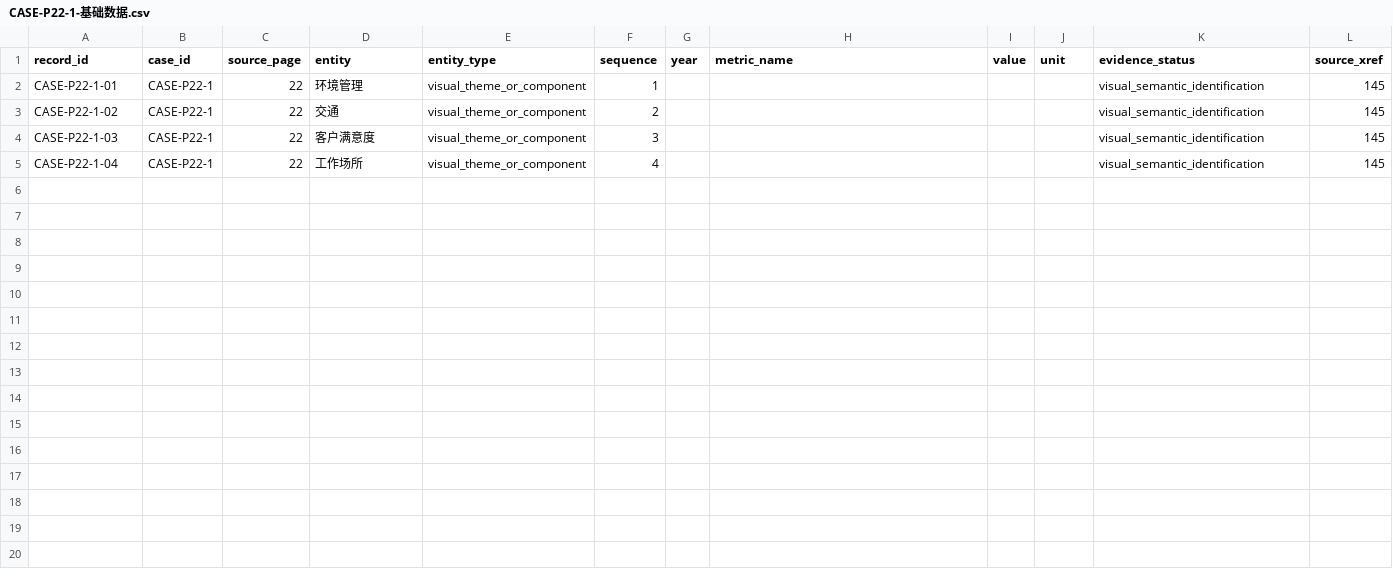
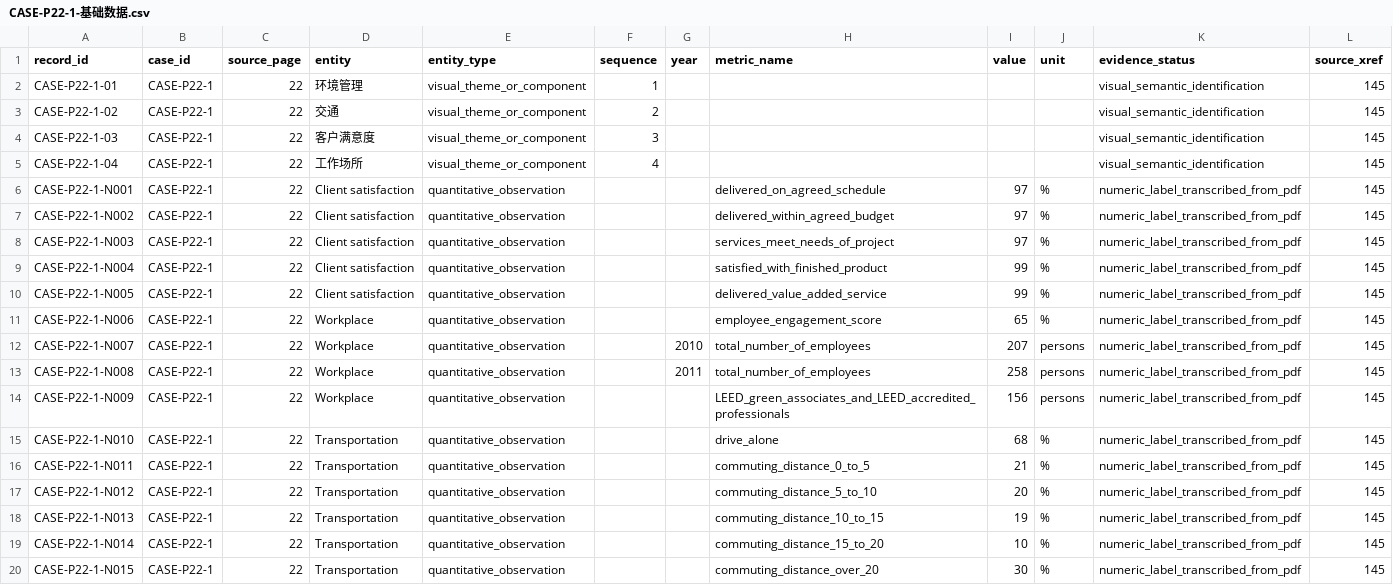
Before and after one commit to sly317/sulingyun, a CSV file: 02-信息图形类型案例/01-混合型信息图形/CASE-P22-1-基础数据.csv, drawn as a sheet; the diff names each change by its address in the sheet, - before the commit and + after, or states it on an @@ line.

```diff
--- a/02-信息图形类型案例/01-混合型信息图形/CASE-P22-1-基础数据.csv
+++ b/02-信息图形类型案例/01-混合型信息图形/CASE-P22-1-基础数据.csv
+row 6: CASE-P22-1-N001 | CASE-P22-1 | 22 | Client satisfaction | quantitative_observation |  |  | delivered_on_agreed_schedule | 97 | % | numeric_label_transcribed_from_pdf | 145
+row 7: CASE-P22-1-N002 | CASE-P22-1 | 22 | Client satisfaction | quantitative_observation |  |  | delivered_within_agreed_budget | 97 | % | numeric_label_transcribed_from_pdf | 145
+row 8: CASE-P22-1-N003 | CASE-P22-1 | 22 | Client satisfaction | quantitative_observation |  |  | services_meet_needs_of_project | 97 | % | numeric_label_transcribed_from_pdf | 145
+row 9: CASE-P22-1-N004 | CASE-P22-1 | 22 | Client satisfaction | quantitative_observation |  |  | satisfied_with_finished_product | 99 | % | numeric_label_transcribed_from_pdf | 145
+row 10: CASE-P22-1-N005 | CASE-P22-1 | 22 | Client satisfaction | quantitative_observation |  |  | delivered_value_added_service | 99 | % | numeric_label_transcribed_from_pdf | 145
+row 11: CASE-P22-1-N006 | CASE-P22-1 | 22 | Workplace | quantitative_observation |  |  | employee_engagement_score | 65 | % | numeric_label_transcribed_from_pdf | 145
+row 12: CASE-P22-1-N007 | CASE-P22-1 | 22 | Workplace | quantitative_observation |  | 2010 | total_number_of_employees | 207 | persons | numeric_label_transcribed_from_pdf | 145
+row 13: CASE-P22-1-N008 | CASE-P22-1 | 22 | Workplace | quantitative_observation |  | 2011 | total_number_of_employees | 258 | persons | numeric_label_transcribed_from_pdf | 145
+row 14: CASE-P22-1-N009 | CASE-P22-1 | 22 | Workplace | quantitative_observation |  |  | LEED_green_associates_and_LEED_accredited_professionals | 156 | persons | numeric_label_transcribed_from_pdf | 145
+row 15: CASE-P22-1-N010 | CASE-P22-1 | 22 | Transportation | quantitative_observation |  |  | drive_alone | 68 | % | numeric_label_transcribed_from_pdf | 145
+row 16: CASE-P22-1-N011 | CASE-P22-1 | 22 | Transportation | quantitative_observation |  |  | commuting_distance_0_to_5 | 21 | % | numeric_label_transcribed_from_pdf | 145
+row 17: CASE-P22-1-N012 | CASE-P22-1 | 22 | Transportation | quantitative_observation |  |  | commuting_distance_5_to_10 | 20 | % | numeric_label_transcribed_from_pdf | 145
+row 18: CASE-P22-1-N013 | CASE-P22-1 | 22 | Transportation | quantitative_observation |  |  | commuting_distance_10_to_15 | 19 | % | numeric_label_transcribed_from_pdf | 145
+row 19: CASE-P22-1-N014 | CASE-P22-1 | 22 | Transportation | quantitative_observation |  |  | commuting_distance_15_to_20 | 10 | % | numeric_label_transcribed_from_pdf | 145
+row 20: CASE-P22-1-N015 | CASE-P22-1 | 22 | Transportation | quantitative_observation |  |  | commuting_distance_over_20 | 30 | % | numeric_label_transcribed_from_pdf | 145
```
Also changed, not shown: 02-信息图形类型案例/06-比较型信息图形/CASE-P27-1-基础数据.csv, 02-信息图形类型案例/06-比较型信息图形/CASE-P27-2-基础数据.csv, 9 other files.
